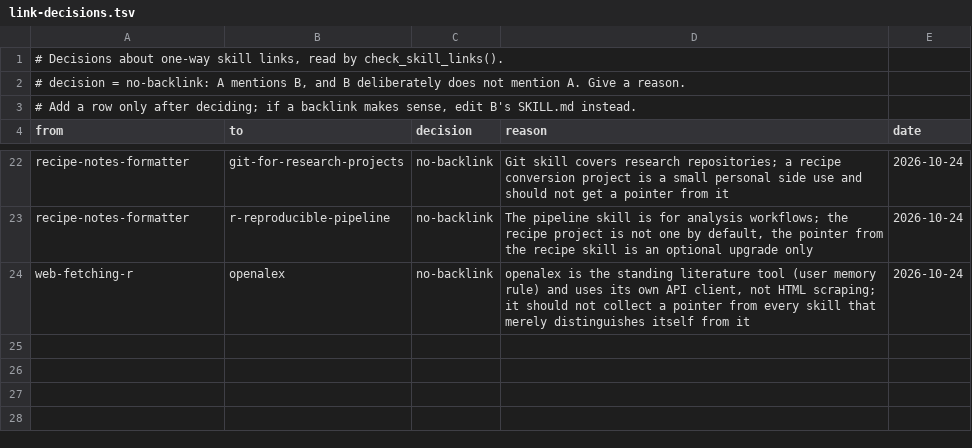
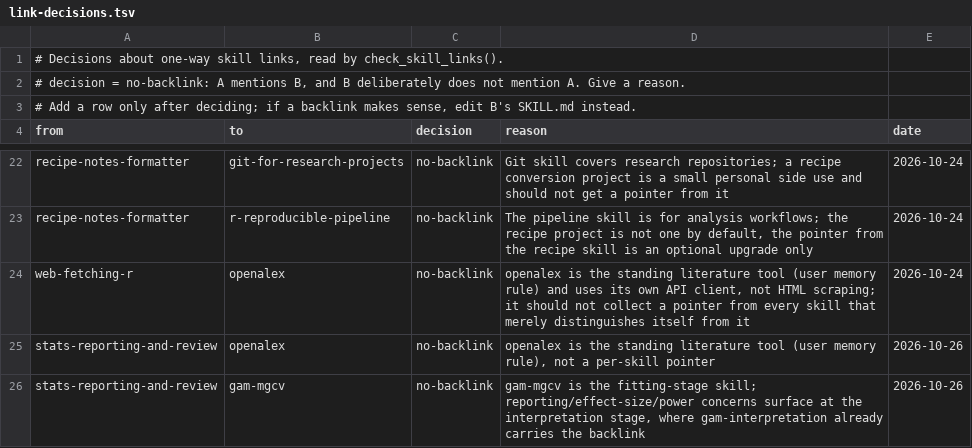
Before and after one commit to tsievert/llm-skills, a TSV file: github-skill-maintenance/references/link-decisions.tsv, drawn as a sheet; only a part is shown, gaps mark what is left out.

Commit message:
Add stats-reporting-and-review skill
Cross-cutting reporting layer downstream of a fitted model or planned
study: effect sizes/CIs (effectsize), power/sample size (pwr, simr),
pre-registration (prereg - preregr was archived from CRAN 2026-07-28),
multiplicity (p.adjust, emmeans adjust), and reviewer-response
drafting guidance. report() output is treated strictly as a scaffold,
never pasted in as finished prose, matching manuscript-writing-quarto's
no-autonomous-prose rule.

Adds backlinks in mixed-models-glmm, gam-interpretation and
manuscript-writing-quarto; records no-backlink decisions for openalex
and gam-mgcv in link-decisions.tsv; updates skill-boundaries.md's
ownership table, AGENTS.md's todo table, HISTORY.md, and the research
ledger. Verified with lint_skills(), check_skill_clashes(),
check_skill_links() and skills-ref validate (all clean).

```diff
--- a/github-skill-maintenance/references/link-decisions.tsv
+++ b/github-skill-maintenance/references/link-decisions.tsv
@@ -24 +24,3 @@ recipe-notes-formatter	r-reproducible-pipeline	no-backlink	The pipeline skill is
 web-fetching-r	openalex	no-backlink	openalex is the standing literature tool (user memory rule) and uses its own API client, not HTML scraping; it should not collect a pointer from every skill that merely distinguishes itself from it	2026-10-24
+stats-reporting-and-review	openalex	no-backlink	openalex is the standing literature tool (user memory rule), not a per-skill pointer	2026-10-26
+stats-reporting-and-review	gam-mgcv	no-backlink	gam-mgcv is the fitting-stage skill; reporting/effect-size/power concerns surface at the interpretation stage, where gam-interpretation already carries the backlink	2026-10-26
```
Also changed, not shown: 13 other files.
